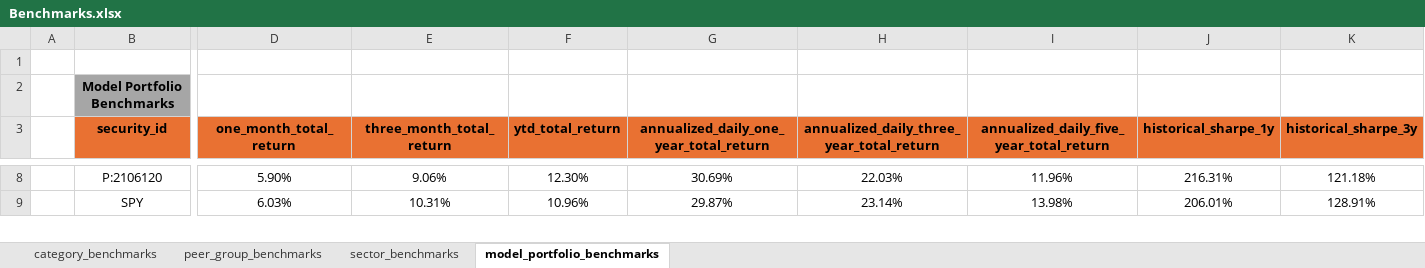
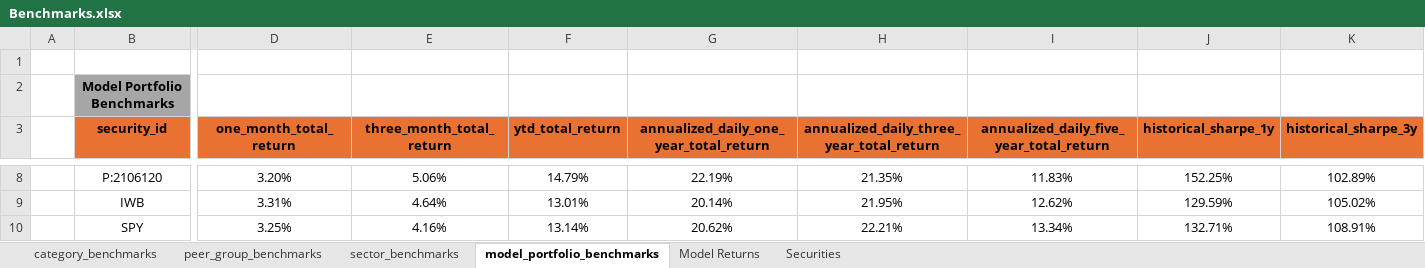
Before and after one commit to geffertjohn/portfolio-management, an Excel workbook: YCharts/Benchmarks.xlsx, sheet model_portfolio_benchmarks, drawn as a sheet; only a part is shown, gaps mark what is left out; values as stored, in another font and other column widths than the file's, no borders; addresses are those after the commit; rows hold the shown columns only; the diff covers the shown part only; the diff names each change by its address in the sheet, - before the commit and + after, or states it on an @@ line.

```diff
--- a/YCharts/Benchmarks.xlsx (sheet model_portfolio_benchmarks)
+++ b/YCharts/Benchmarks.xlsx (sheet model_portfolio_benchmarks)
+sheet tab: Model Returns
+sheet tab: Securities
-D8 (one_month_total_return): 5.90%
+D8 (one_month_total_return): 3.20%
-E8 (three_month_total_return): 9.06%
+E8 (three_month_total_return): 5.06%
-F8 (ytd_total_return): 12.30%
+F8 (ytd_total_return): 14.79%
-G8: 30.69%
+G8: 22.19%
-H8: 22.03%
+H8: 21.35%
-I8: 11.96%
+I8: 11.83%
-J8 (historical_sharpe_1y): 216.31%
+J8 (historical_sharpe_1y): 152.25%
-K8 (historical_sharpe_3y): 121.18%
+K8 (historical_sharpe_3y): 102.89%
+row 9:  | IWB | 3.31% | 4.64% | 13.01% | 20.14% | 21.95% | 12.62% | 129.59% | 105.02%
-D10 (one_month_total_return): 6.03%
+D10 (one_month_total_return): 3.25%
-E10 (three_month_total_return): 10.31%
+E10 (three_month_total_return): 4.16%
-F10 (ytd_total_return): 10.96%
+F10 (ytd_total_return): 13.14%
-G10: 29.87%
+G10: 20.62%
-H10: 23.14%
+H10: 22.21%
-I10: 13.98%
+I10: 13.34%
-J10 (historical_sharpe_1y): 206.01%
+J10 (historical_sharpe_1y): 132.71%
-K10 (historical_sharpe_3y): 128.91%
+K10 (historical_sharpe_3y): 108.91%
```
Also changed, not shown: 456 edited cells elsewhere in this sheet, sheet category_benchmarks, sheet peer_group_benchmarks, sheet sector_benchmarks, formulas that keep their value, 6 other files.
